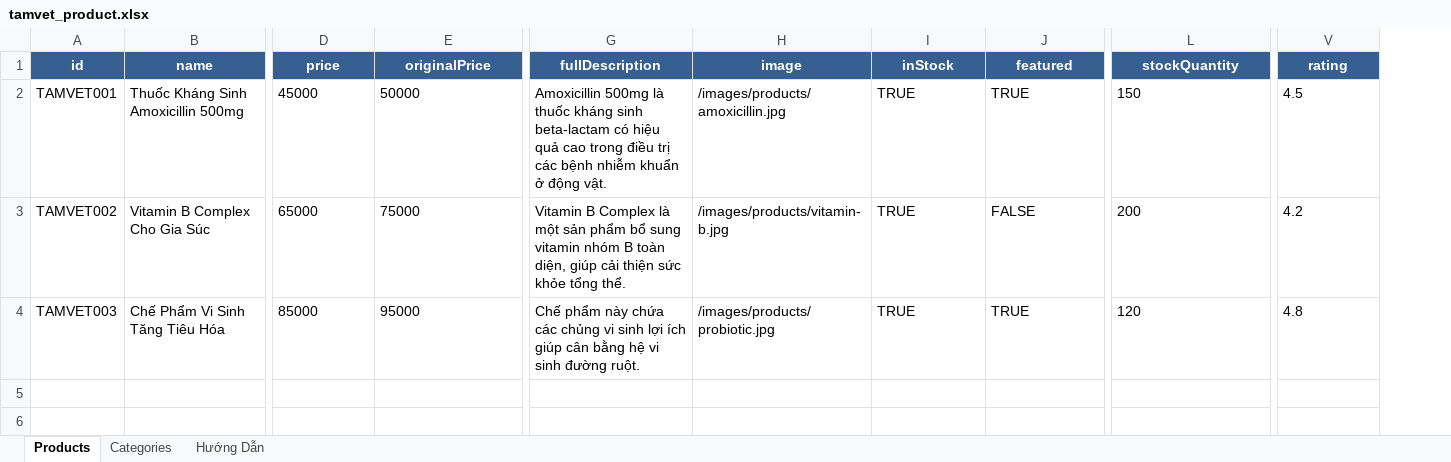
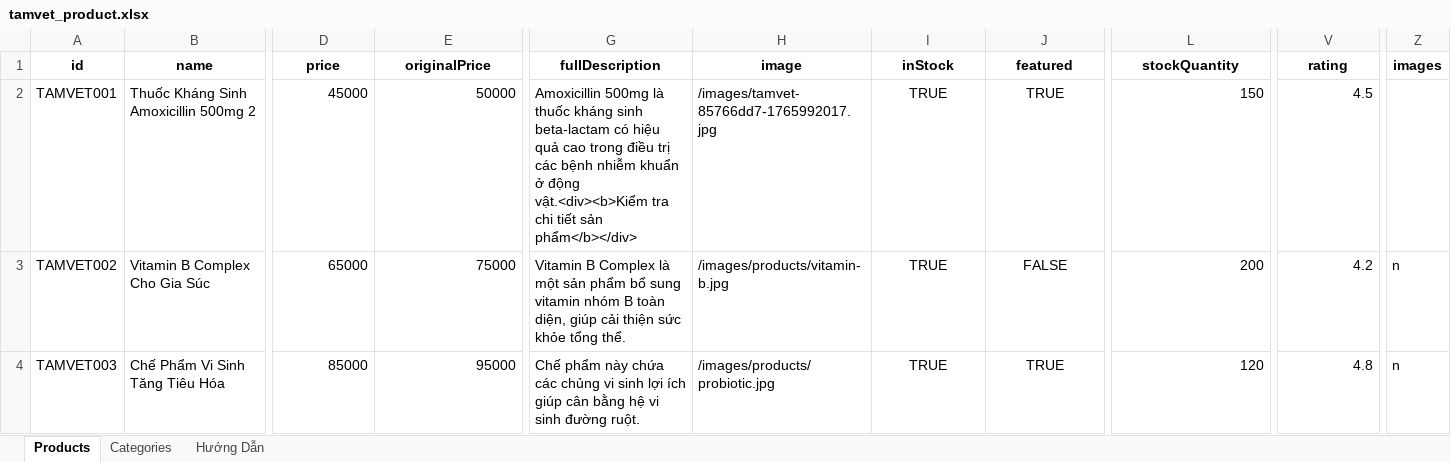
Before and after one commit to hachitubg/halife-website, an Excel workbook: public/data/tamvet_product.xlsx, sheet Products, drawn as a sheet; only a part is shown, gaps mark what is left out; values as stored, in another font and other column widths than the file's, no borders; the diff covers the shown part only; the diff names each change by its address in the sheet, - before the commit and + after, or states it on an @@ line.

```diff
--- a/public/data/tamvet_product.xlsx (sheet Products)
+++ b/public/data/tamvet_product.xlsx (sheet Products)
+column Z (images), rows 3-4: n | n
@@ A1:V1 fill: #366092 → none, text colour: #FFFFFF → black @@
-B2 (name): Thuốc Kháng Sinh Amoxicillin 500mg
+B2 (name): Thuốc Kháng Sinh Amoxicillin 500mg 2
-D2:E4 alignment: left
+D2:E4 alignment: right
-G2 (fullDescription): …ở động vật.
+G2 (fullDescription): …ở động vật.<div><b>Kiểm tra chi tiết sản phẩm</b></div>
-H2 (image): /images/products/amoxicillin.jpg
+H2 (image): /images/tamvet-85766dd7-1765992017.jpg
-I2:J4 alignment: left
+I2:J4 alignment: center
-L2:L4 alignment: left
+L2:L4 alignment: right
-V2:V4 alignment: left
+V2:V4 alignment: right
```
Also changed, not shown: cell formats elsewhere in this sheet, sheet Categories, sheet Hướng Dẫn, 6 other files.
